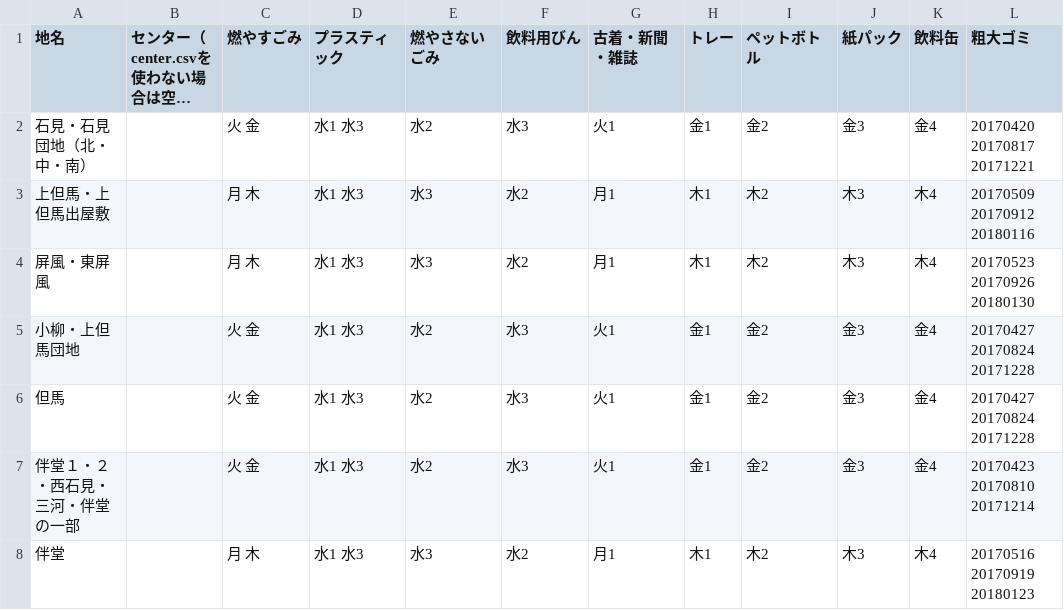
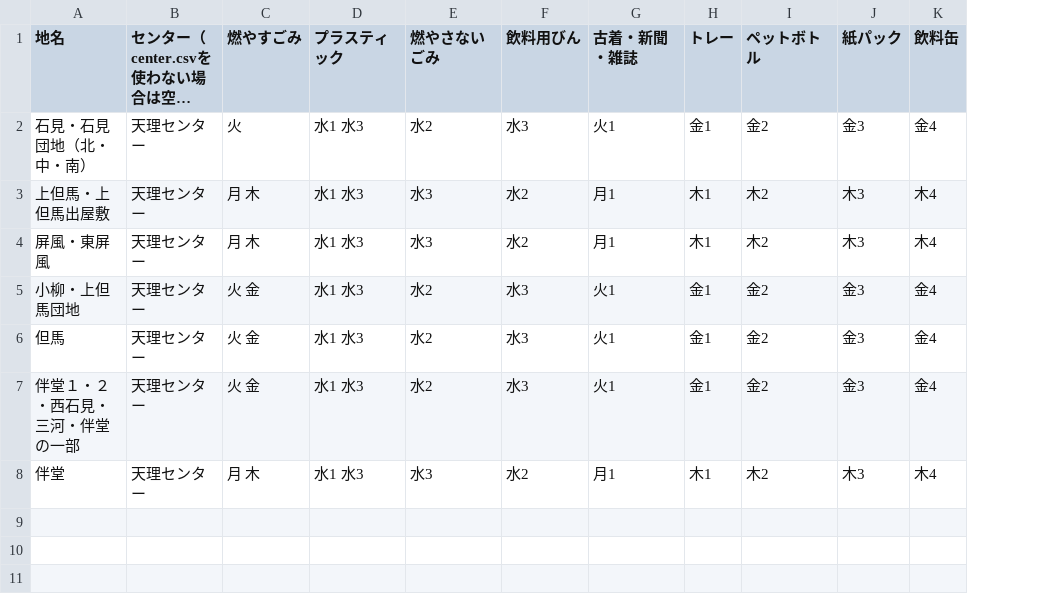
Before and after one commit to miyake-town-civic/5374, a CSV file: data/area_days.csv, drawn as a sheet; long unchanged cells end in …; the diff names each change by its address in the sheet, - before the commit and + after, or states it on an @@ line.

```diff
--- a/data/area_days.csv
+++ b/data/area_days.csv
-column L (粗大ゴミ), rows 2-8: 20170420 20170817 20171221 | 20170509 20170912 20180116 | 20170523 20170926 20180130 | 20170427 20170824 20171228 | 20170427 20170824 20171228 | 20170423 20170810 20171214 | 20170516 20170919 20180123
-B2:B8 (センター（center.csvを使わない場合は空白化）): (empty)
+B2:B8 (センター（center.csvを使わない場合は空白化）): 天理センター
-C2 (燃やすごみ): 火 金
+C2 (燃やすごみ): 火
```
Also changed, not shown: data/description.csv, data/target.csv, 3 other files.
